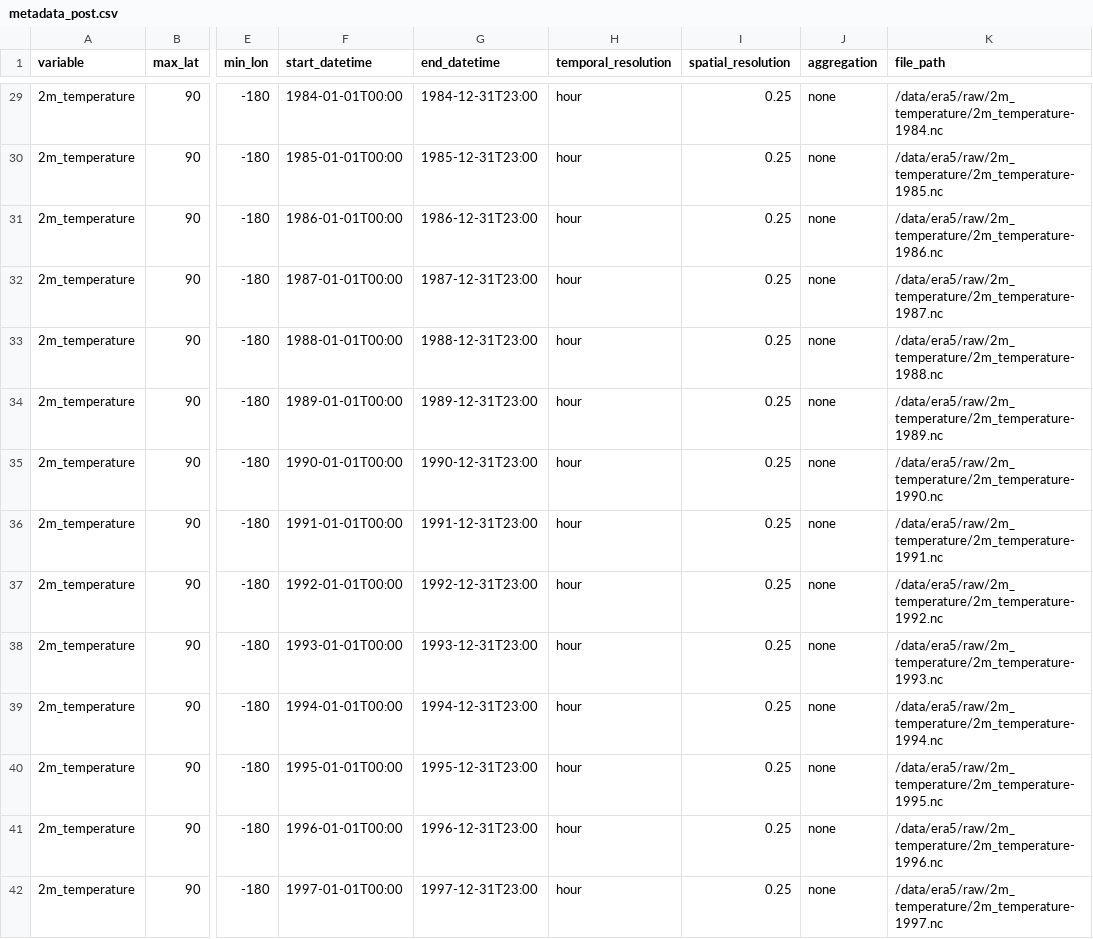
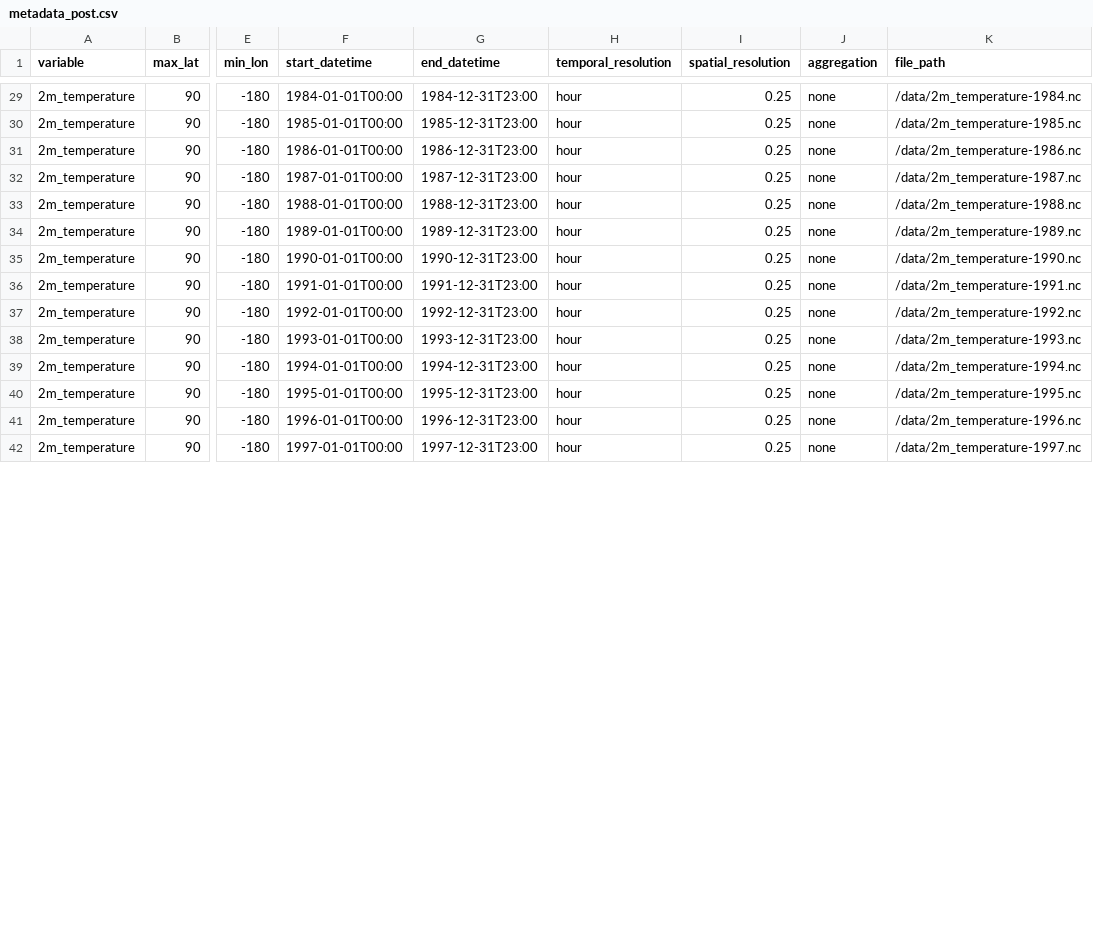
Before and after one commit to iharp3/experiment-kit, a CSV file: proposed/metadata_post.csv, drawn as a sheet; only a part is shown, gaps mark what is left out; the diff covers the shown part only; the diff names each change by its address in the sheet, - before the commit and + after, or states it on an @@ line.

```diff
--- a/proposed/metadata_post.csv
+++ b/proposed/metadata_post.csv
-K29 (file_path): /data/era5/raw/2m_temperature/2m_temperature-1984.nc
+K29 (file_path): /data/2m_temperature-1984.nc
-K30 (file_path): /data/era5/raw/2m_temperature/2m_temperature-1985.nc
+K30 (file_path): /data/2m_temperature-1985.nc
-K31 (file_path): /data/era5/raw/2m_temperature/2m_temperature-1986.nc
+K31 (file_path): /data/2m_temperature-1986.nc
-K32 (file_path): /data/era5/raw/2m_temperature/2m_temperature-1987.nc
+K32 (file_path): /data/2m_temperature-1987.nc
-K33 (file_path): /data/era5/raw/2m_temperature/2m_temperature-1988.nc
+K33 (file_path): /data/2m_temperature-1988.nc
-K34 (file_path): /data/era5/raw/2m_temperature/2m_temperature-1989.nc
+K34 (file_path): /data/2m_temperature-1989.nc
-K35 (file_path): /data/era5/raw/2m_temperature/2m_temperature-1990.nc
+K35 (file_path): /data/2m_temperature-1990.nc
-K36 (file_path): /data/era5/raw/2m_temperature/2m_temperature-1991.nc
+K36 (file_path): /data/2m_temperature-1991.nc
-K37 (file_path): /data/era5/raw/2m_temperature/2m_temperature-1992.nc
+K37 (file_path): /data/2m_temperature-1992.nc
-K38 (file_path): /data/era5/raw/2m_temperature/2m_temperature-1993.nc
+K38 (file_path): /data/2m_temperature-1993.nc
-K39 (file_path): /data/era5/raw/2m_temperature/2m_temperature-1994.nc
+K39 (file_path): /data/2m_temperature-1994.nc
-K40 (file_path): /data/era5/raw/2m_temperature/2m_temperature-1995.nc
+K40 (file_path): /data/2m_temperature-1995.nc
-K41 (file_path): /data/era5/raw/2m_temperature/2m_temperature-1996.nc
+K41 (file_path): /data/2m_temperature-1996.nc
-K42 (file_path): /data/era5/raw/2m_temperature/2m_temperature-1997.nc
+K42 (file_path): /data/2m_temperature-1997.nc
```
Also changed, not shown: 59 edited cells elsewhere in this file.
